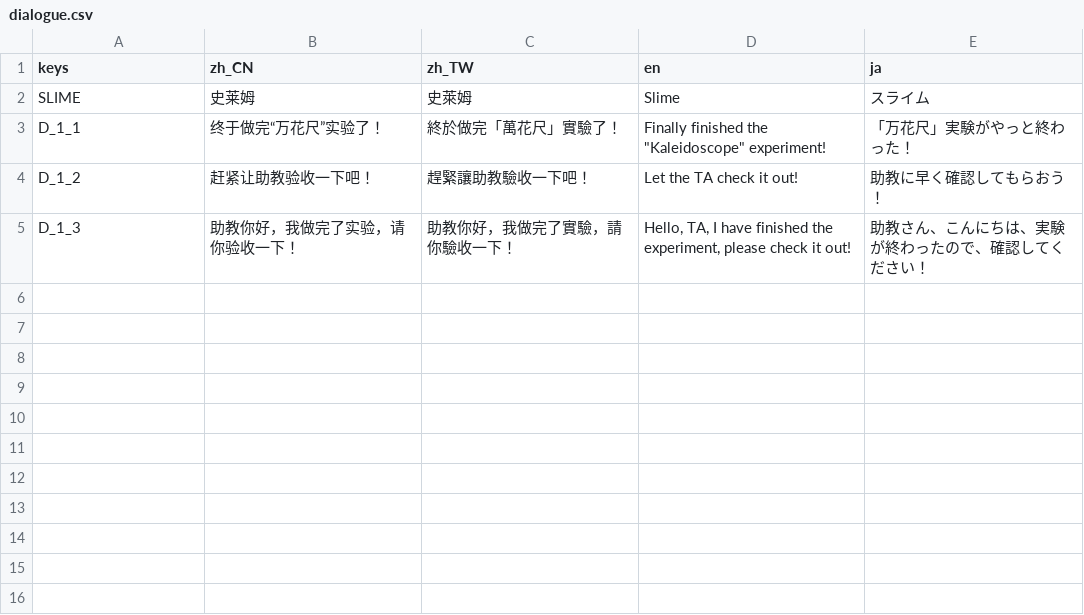
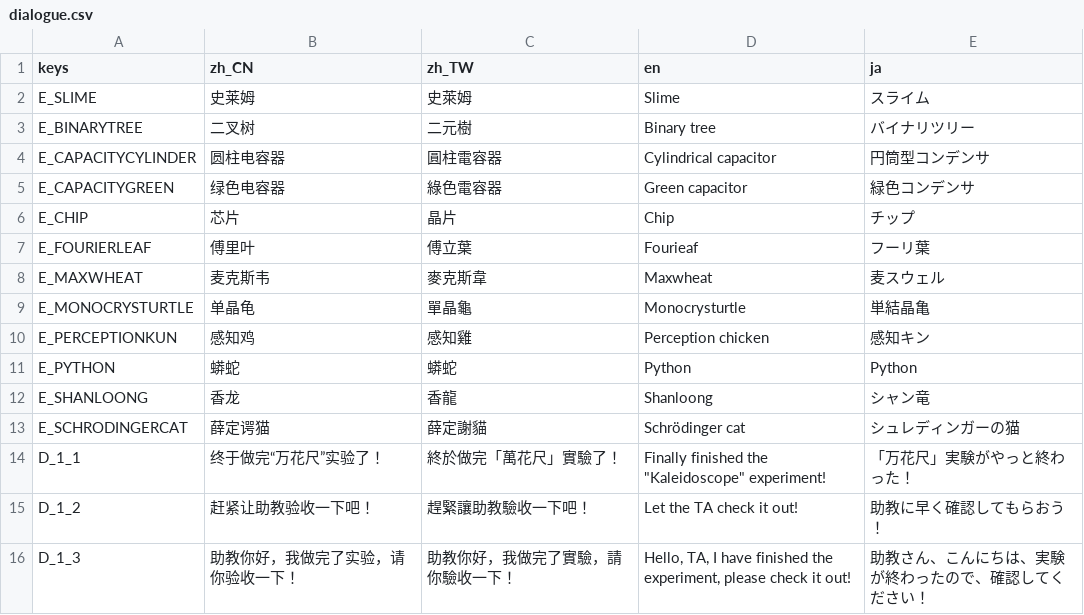
Before and after one commit to open531/EESaga, a CSV file: Assets/Localizations/dialogue.csv, drawn as a sheet.

```diff
--- a/Assets/Localizations/dialogue.csv
+++ b/Assets/Localizations/dialogue.csv
@@ -1,3 +1,14 @@
 keys,zh_CN,zh_TW,en,ja
-SLIME,史莱姆,史萊姆,Slime,スライム
+E_SLIME,史莱姆,史萊姆,Slime,スライム
+E_BINARYTREE,二叉树,二元樹,Binary tree,バイナリツリー
+E_CAPACITYCYLINDER,圆柱电容器,圓柱電容器,Cylindrical capacitor,円筒型コンデンサ
+E_CAPACITYGREEN,绿色电容器,綠色電容器,Green capacitor,緑色コンデンサ
+E_CHIP,芯片,晶片,Chip,チップ
+E_FOURIERLEAF,傅里叶,傅立葉,Fourieaf,フーリ葉
+E_MAXWHEAT,麦克斯韦,麥克斯韋,Maxwheat,麦スウェル
+E_MONOCRYSTURTLE,单晶龟,單晶龜,Monocrysturtle,単結晶亀
+E_PERCEPTIONKUN,感知鸡,感知雞,Perception chicken,感知キン
+E_PYTHON,蟒蛇,蟒蛇,Python,Python
+E_SHANLOONG,香龙,香龍,Shanloong,シャン竜
+E_SCHRODINGERCAT,薛定谔猫,薛定謝貓,Schrödinger cat,シュレディンガーの猫
 D_1_1,终于做完“万花尺”实验了！,終於做完「萬花尺」實驗了！,"Finally finished the ""Kaleidoscope"" experiment!",「万花尺」実験がやっと終わった！
```
Also changed, not shown: 7 other files.
